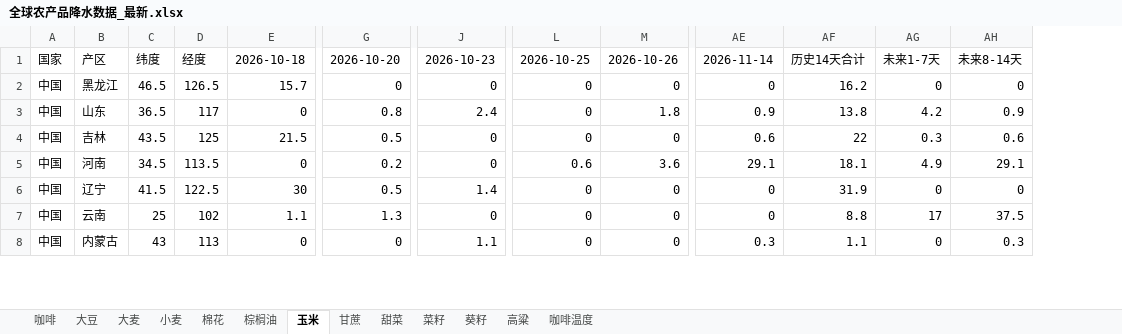
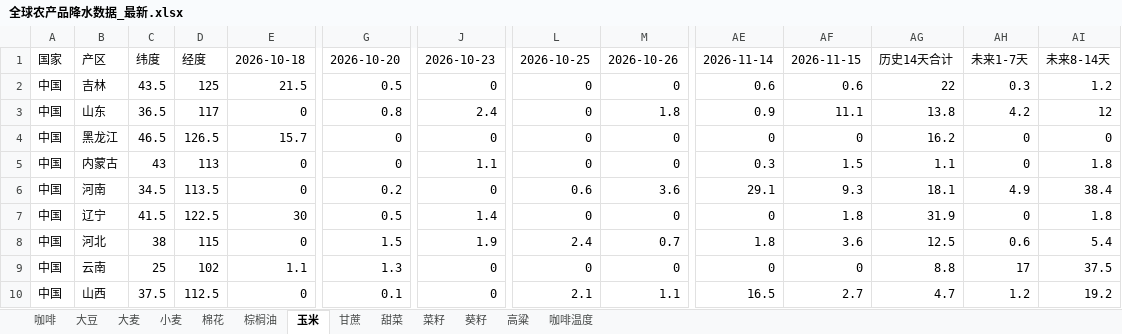
Before and after one commit to 2368846312-oss/ag-weather, an Excel workbook: 全球农产品降水数据_最新.xlsx, sheet 玉米, drawn as a sheet; only a part is shown, gaps mark what is left out; values as stored, in another font and other column widths than the file's, no cell formats; removed rows and columns are numbered as before the commit, all else as after; rows hold the shown columns only; the diff covers the shown part only; the diff names each change by its address in the sheet, - before the commit and + after, or states it on an @@ line.

```diff
--- a/全球农产品降水数据_最新.xlsx (sheet 玉米)
+++ b/全球农产品降水数据_最新.xlsx (sheet 玉米)
+column AF, row 1: 2026-11-15; rows 4-7: 0 | 1.5 | 9.3 | 1.8; rows 9-10: 0 | 2.7
+row 2: 中国 | 吉林 | 43.5 | 125 | 21.5 | 0.5 | 0 | 0 | 0 | 0.6 | 0.6 | 22 | 0.3 | 1.2
+row 3: 中国 | 山东 | 36.5 | 117 | 0 | 0.8 | 2.4 | 0 | 1.8 | 0.9 | 11.1 | 13.8 | 4.2 | 12
-row 3: 中国 | 山东 | 36.5 | 117 | 0 | 0.8 | 2.4 | 0 | 1.8 | 0.9 | 13.8 | 4.2 | 0.9
-B5: 吉林
+B5: 内蒙古
-C5: 43.5
+C5: 43
-D5: 125
+D5: 113
-E5: 21.5
+E5: 0
-G5: 0.5
+G5: 0
-J5: 0
+J5: 1.1
-AE5: 0.6
+AE5: 0.3
-AG5: 22
+AG5: 1.1
-AH5: 0.3
+AH5: 0
-AI5: 0.6
+AI5: 1.8
-AI6: 29.1
+AI6: 38.4
-AI7: 0
+AI7: 1.8
+row 8: 中国 | 河北 | 38 | 115 | 0 | 1.5 | 1.9 | 2.4 | 0.7 | 1.8 | 3.6 | 12.5 | 0.6 | 5.4
-B10: 内蒙古
+B10: 山西
-C10: 43
+C10: 37.5
-D10: 113
+D10: 112.5
-G10: 0
+G10: 0.1
-J10: 1.1
+J10: 0
-L10: 0
+L10: 2.1
-M10: 0
+M10: 1.1
-AE10: 0.3
+AE10: 16.5
-AG10: 1.1
+AG10: 4.7
-AH10: 0
+AH10: 1.2
-AI10: 0.3
+AI10: 19.2
```
Also changed, not shown: 17 added rows, 19 removed rows, 2 moved rows and 84 edited cells elsewhere in this sheet, sheet 小麦, sheet 葵籽, sheet 菜籽, sheet 大麦, sheet 大豆, sheet 咖啡温度, 6 more sheets, cell formats, VHI_Data/VHI_最近6周汇总.xlsx.
